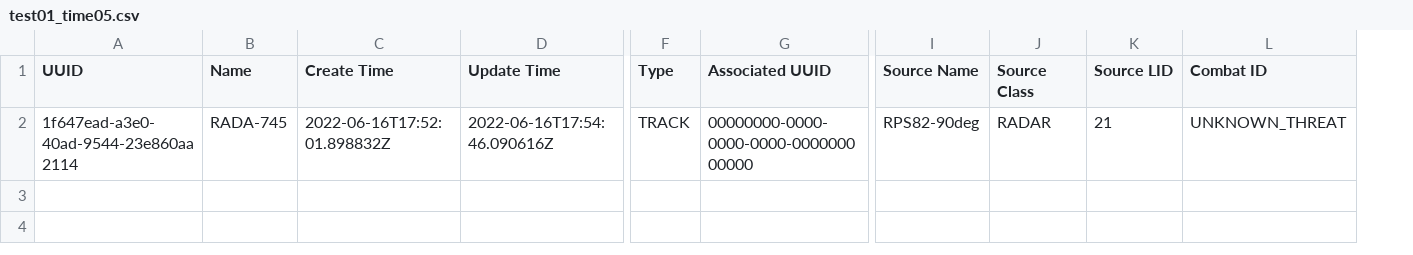
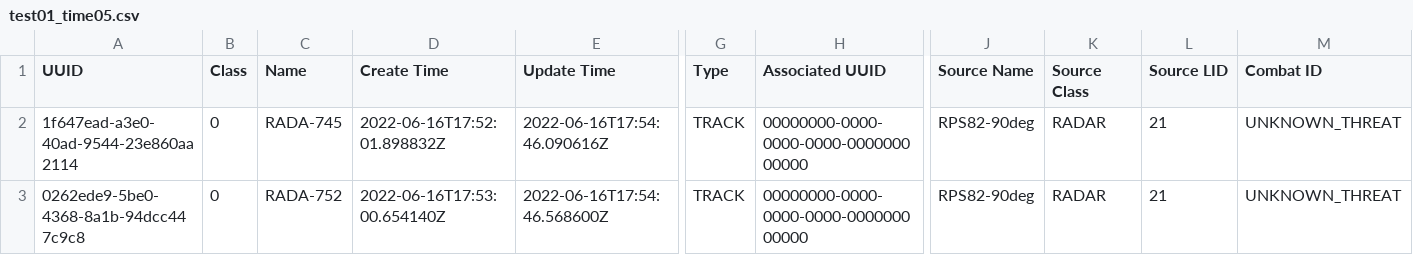
Before and after one commit to tuckerdickson/RADAR-Declutter, a CSV file: data/raw/demo/input/test01_time05.csv, drawn as a sheet; only a part is shown, gaps mark what is left out; rows hold the shown columns only; the diff names each change by its address in the sheet, - before the commit and + after, or states it on an @@ line.

```diff
--- a/data/raw/demo/input/test01_time05.csv
+++ b/data/raw/demo/input/test01_time05.csv
+column B (Class), row 2: 0
+row 3: 0262ede9-5be0-4368-8a1b-94dcc447c9c8 | 0 | RADA-752 | 2022-06-16T17:53:00.654140Z | 2022-06-16T17:54:46.568600Z | TRACK | 00000000-0000-0000-0000-000000000000 | RPS82-90deg | RADAR | 21 | UNKNOWN_THREAT
```
Also changed, not shown: data/raw/demo/input/test01_time01.csv, data/raw/demo/input/test01_time04.csv, 13 other files.
